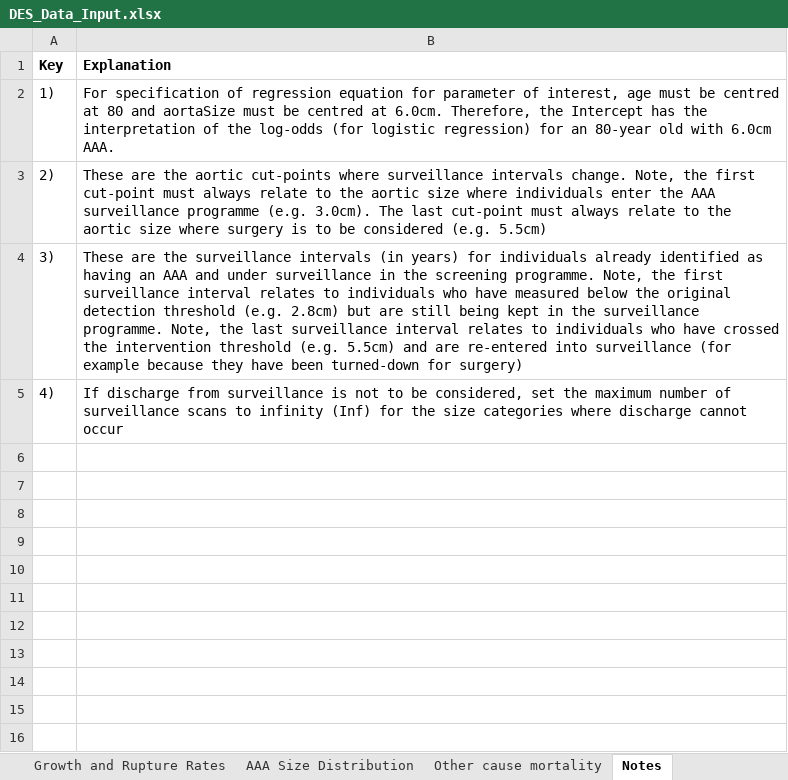
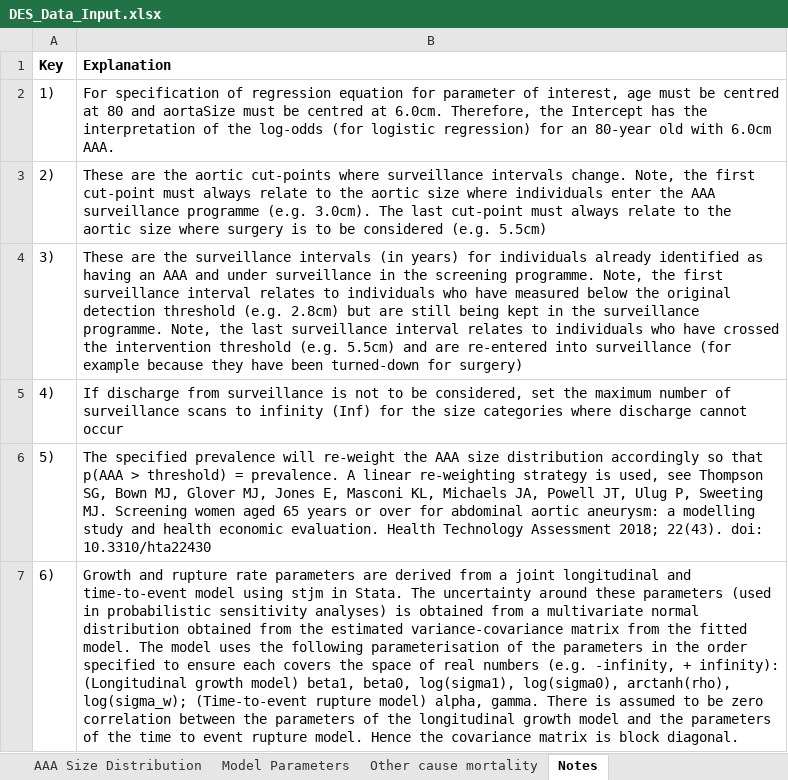
Before and after one commit to mikesweeting/AAA_DES_model, an Excel workbook: input/DES_Data_Input.xlsx, sheet Notes, drawn as a sheet; values as stored, in another font and other column widths than the file's, no borders; the diff names each change by its address in the sheet, - before the commit and + after, or states it on an @@ line.

```diff
--- a/input/DES_Data_Input.xlsx (sheet Notes)
+++ b/input/DES_Data_Input.xlsx (sheet Notes)
+sheet tab: Model Parameters
+row 6: 5) | The specified prevalence will re-weight the AAA size distribution accordingly so that p(AAA > threshold) = prevalence. A linear re-weighting strategy is used, see Thompson SG, Bown MJ, Glover MJ, Jones E, Masconi KL, Michaels JA, Powell JT, Ulug P, Sweeting MJ. Screening women aged 65 years or over for abdominal aortic aneurysm: a modelling study and health economic evaluation. Health Technology Assessment 2018; 22(43). doi: 10.3310/hta22430
+row 7: 6) | Growth and rupture rate parameters are derived from a joint longitudinal and time-to-event model using stjm in Stata. The uncertainty around these parameters (used in probabilistic sensitivity analyses) is obtained from a multivariate normal distribution obtained from the estimated variance-covariance matrix from the fitted model. The model uses the following parameterisation of the parameters in the order specified to ensure each covers the space of real numbers (e.g. -infinity, + infinity): (Longitudinal growth model) beta1, beta0, log(sigma1), log(sigma0), arctanh(rho), log(sigma_w); (Time-to-event rupture model) alpha, gamma. There is assumed to be zero correlation between the parameters of the longitudinal growth model and the parameters of the time to event rupture model. Hence the covariance matrix is block diagonal.
```
Also changed, not shown: sheet AAA Size Distribution, sheet Growth and Rupture Rates, sheet Main Data Items, sheet Other cause mortality, formulas that keep their value, hidden cells, charts or pictures, 3 other files.
